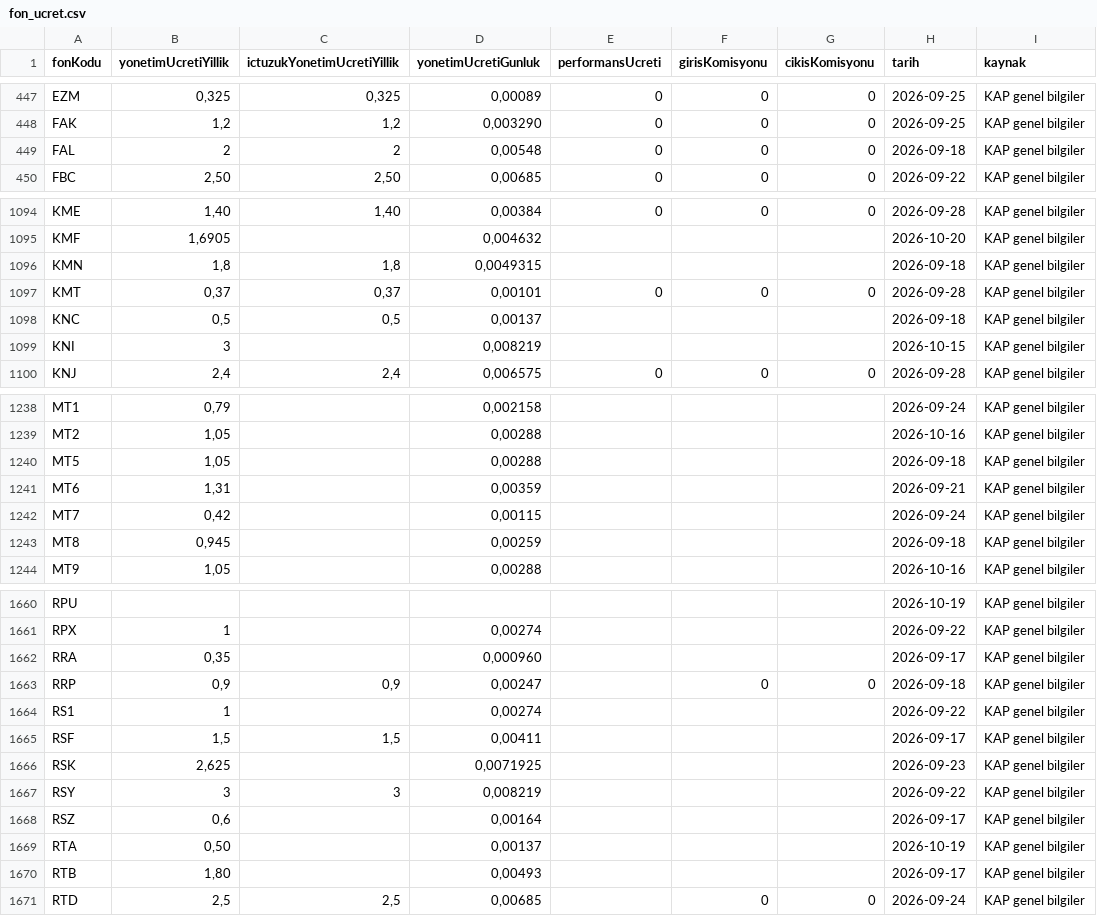
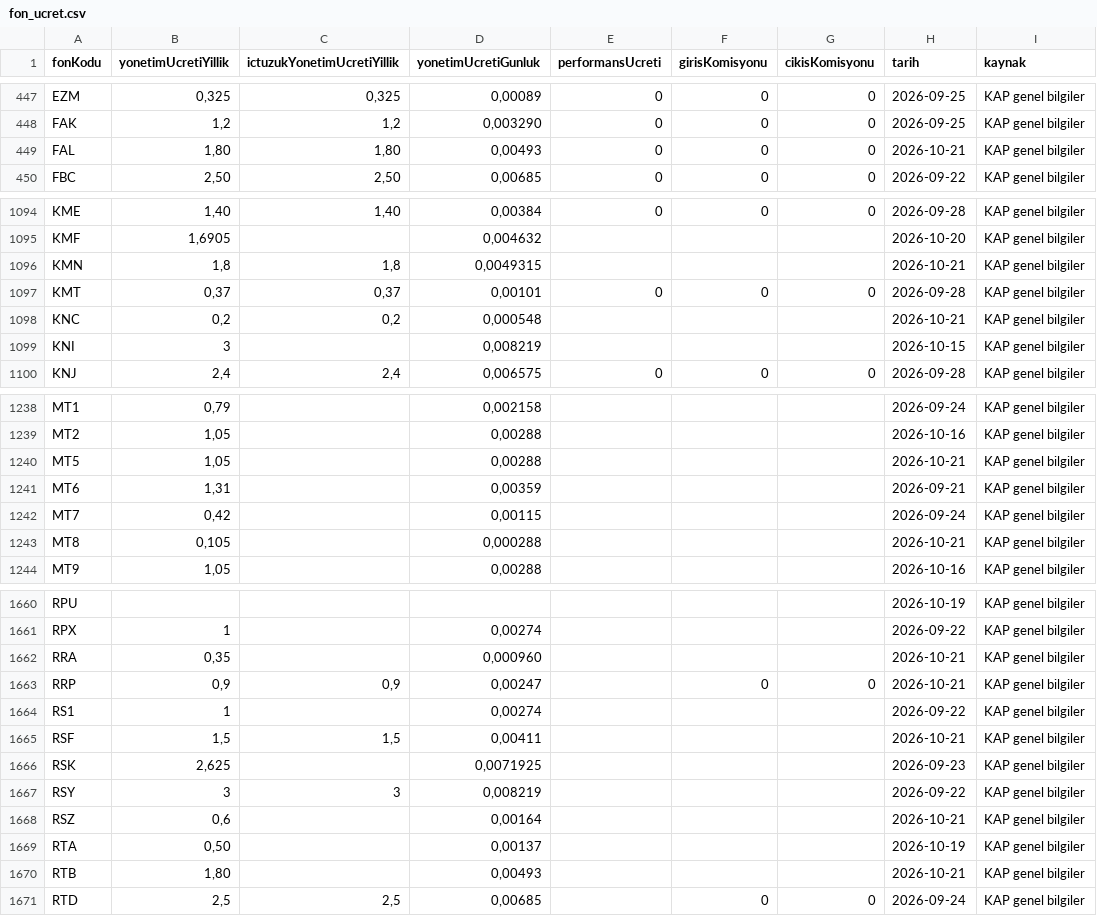
Before and after one commit to sercannnnn/fon-analiz-veri, a CSV file: veri/fon_ucret.csv, drawn as a sheet; only a part is shown, gaps mark what is left out; the diff covers the shown part only.

```diff
--- a/veri/fon_ucret.csv
+++ b/veri/fon_ucret.csv
@@ -448,3 +448,3 @@ EZM,"0,325","0,325","0,00089",0,0,0,2026-09-25,KAP genel bilgiler
 FAK,"1,2","1,2","0,003290",0,0,0,2026-09-25,KAP genel bilgiler
-FAL,2,2,"0,00548",0,0,0,2026-09-18,KAP genel bilgiler
+FAL,"1,80","1,80","0,00493",0,0,0,2026-10-21,KAP genel bilgiler
 FBC,"2,50","2,50","0,00685",0,0,0,2026-09-22,KAP genel bilgiler
@@ -1095,5 +1095,5 @@ KME,"1,40","1,40","0,00384",0,0,0,2026-09-28,KAP genel bilgiler
 KMF,"1,6905",,"0,004632",,,,2026-10-20,KAP genel bilgiler
-KMN,"1,8","1,8","0,0049315",,,,2026-09-18,KAP genel bilgiler
+KMN,"1,8","1,8","0,0049315",,,,2026-10-21,KAP genel bilgiler
 KMT,"0,37","0,37","0,00101",0,0,0,2026-09-28,KAP genel bilgiler
-KNC,"0,5","0,5","0,00137",,,,2026-09-18,KAP genel bilgiler
+KNC,"0,2","0,2","0,000548",,,,2026-10-21,KAP genel bilgiler
 KNI,3,,"0,008219",,,,2026-10-15,KAP genel bilgiler
@@ -1239,6 +1239,6 @@ MT1,"0,79",,"0,002158",,,,2026-09-24,KAP genel bilgiler
 MT2,"1,05",,"0,00288",,,,2026-10-16,KAP genel bilgiler
-MT5,"1,05",,"0,00288",,,,2026-09-18,KAP genel bilgiler
+MT5,"1,05",,"0,00288",,,,2026-10-21,KAP genel bilgiler
 MT6,"1,31",,"0,00359",,,,2026-09-21,KAP genel bilgiler
 MT7,"0,42",,"0,00115",,,,2026-09-24,KAP genel bilgiler
-MT8,"0,945",,"0,00259",,,,2026-09-18,KAP genel bilgiler
+MT8,"0,105",,"0,000288",,,,2026-10-21,KAP genel bilgiler
 MT9,"1,05",,"0,00288",,,,2026-10-16,KAP genel bilgiler
@@ -1661,11 +1661,11 @@ RPU,,,,,,,2026-10-19,KAP genel bilgiler
 RPX,1,,"0,00274",,,,2026-09-22,KAP genel bilgiler
-RRA,"0,35",,"0,000960",,,,2026-09-17,KAP genel bilgiler
-RRP,"0,9","0,9","0,00247",,0,0,2026-09-18,KAP genel bilgiler
+RRA,"0,35",,"0,000960",,,,2026-10-21,KAP genel bilgiler
+RRP,"0,9","0,9","0,00247",,0,0,2026-10-21,KAP genel bilgiler
 RS1,1,,"0,00274",,,,2026-09-22,KAP genel bilgiler
-RSF,"1,5","1,5","0,00411",,,,2026-09-17,KAP genel bilgiler
+RSF,"1,5","1,5","0,00411",,,,2026-10-21,KAP genel bilgiler
 RSK,"2,625",,"0,0071925",,,,2026-09-23,KAP genel bilgiler
 RSY,3,3,"0,008219",,,,2026-09-22,KAP genel bilgiler
-RSZ,"0,6",,"0,00164",,,,2026-09-17,KAP genel bilgiler
+RSZ,"0,6",,"0,00164",,,,2026-10-21,KAP genel bilgiler
 RTA,"0,50",,"0,00137",,,,2026-10-19,KAP genel bilgiler
-RTB,"1,80",,"0,00493",,,,2026-09-17,KAP genel bilgiler
+RTB,"1,80",,"0,00493",,,,2026-10-21,KAP genel bilgiler
 RTD,"2,5","2,5","0,00685",,0,0,2026-09-24,KAP genel bilgiler
```
Also changed, not shown: 133 edited cells elsewhere in this file, 3 other files.
